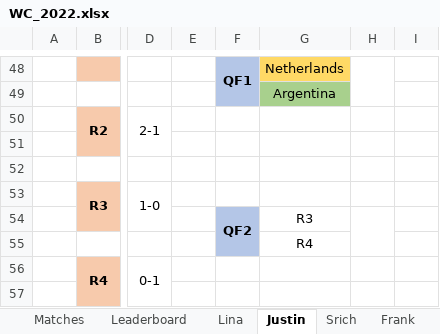
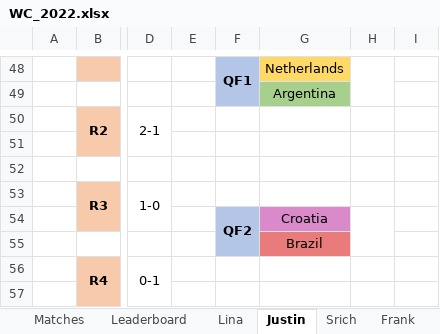
Before and after one commit to beedoug2000/Euro2020, an Excel workbook: Euro2020/result_files/WC_2022.xlsx, sheet Justin, drawn as a sheet; only a part is shown, gaps mark what is left out; values as stored, in another font and other column widths than the file's, no borders; the diff names each change by its address in the sheet, - before the commit and + after, or states it on an @@ line.

```diff
--- a/Euro2020/result_files/WC_2022.xlsx (sheet Justin)
+++ b/Euro2020/result_files/WC_2022.xlsx (sheet Justin)
-G54: R3
+G54: Croatia
-G54 fill: none
+G54 fill: #DA8ACB
-G55: R4
+G55: Brazil
-G55 fill: none
+G55 fill: #E97B7B
```
Also changed, not shown: sheet Matches, sheet Frank, sheet Lina, sheet Srich, sheet Leaderboard.
